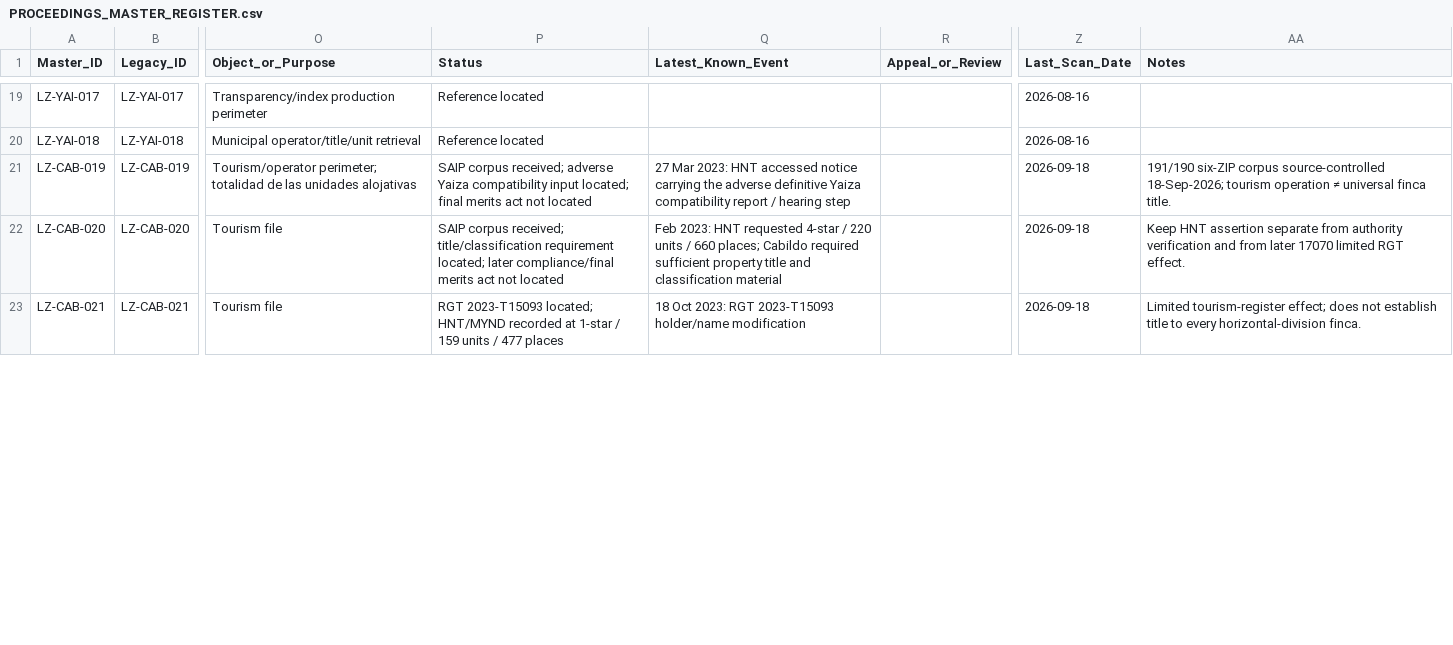
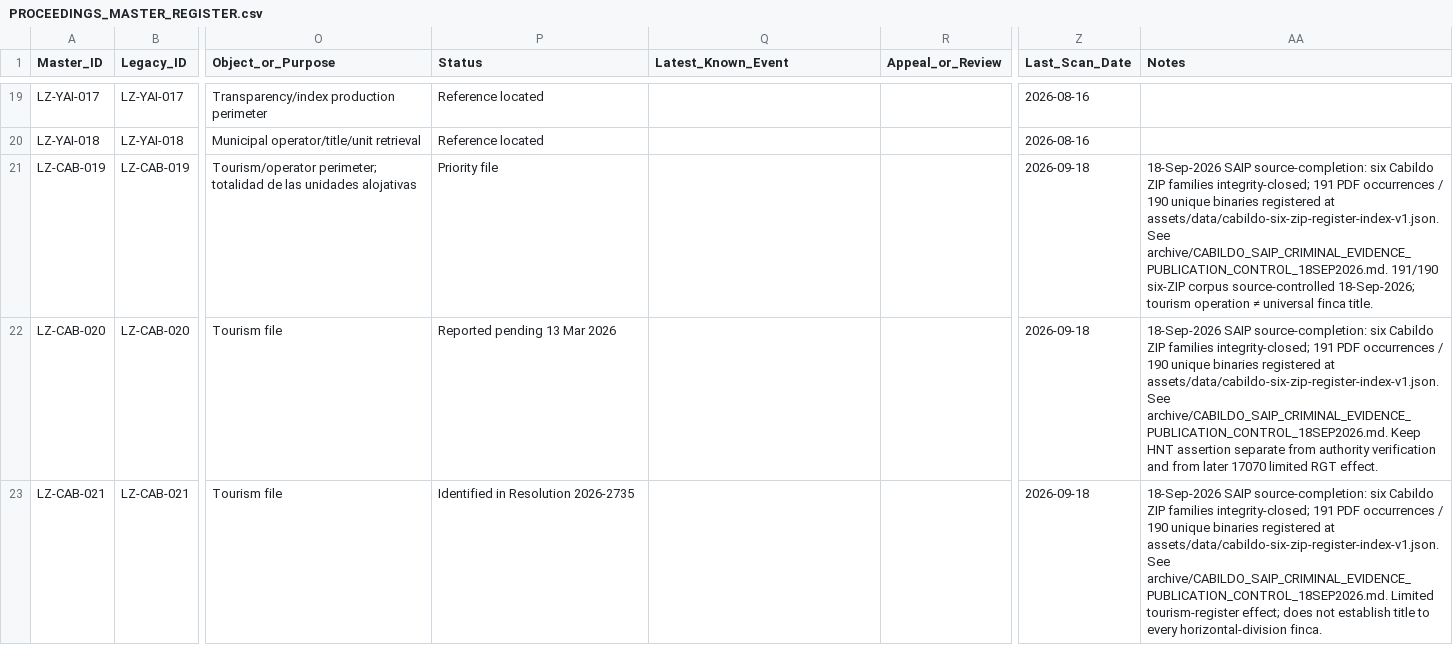
Before and after one commit to sbu001monterecco/por-derecho, a CSV file: archive/PROCEEDINGS_MASTER_REGISTER.csv, drawn as a sheet; only a part is shown, gaps mark what is left out; the diff covers the shown part only; the diff names each change by its address in the sheet, - before the commit and + after, or states it on an @@ line.

Commit message:
Cabildo SAIP: register source completion in master notes without drifting generated interconnectivity

```diff
--- a/archive/PROCEEDINGS_MASTER_REGISTER.csv
+++ b/archive/PROCEEDINGS_MASTER_REGISTER.csv
-P21 (Status): SAIP corpus received; adverse Yaiza compatibility input located; final merits act not located
+P21 (Status): Priority file
-Q21 (Latest_Known_Event): 27 Mar 2023: HNT accessed notice carrying the adverse definitive Yaiza compatibility report / hearing step
+Q21 (Latest_Known_Event): (empty)
-AA21 (Notes): 191/190 six-ZIP…
+AA21 (Notes): 18-Sep-2026 SAIP source-completion: six Cabildo ZIP families integrity-closed; 191 PDF occurrences / 190 unique binaries registered at assets/data/cabildo-six-zip-register-index-v1.json. See archive/CABILDO_SAIP_CRIMINAL_EVIDENCE_PUBLICATION_CONTROL_18SEP2026.md. 191/190 six-ZIP…
-P22 (Status): SAIP corpus received; title/classification requirement located; later compliance/final merits act not located
+P22 (Status): Reported pending 13 Mar 2026
-Q22 (Latest_Known_Event): Feb 2023: HNT requested 4-star / 220 units / 660 places; Cabildo required sufficient property title and classification material
+Q22 (Latest_Known_Event): (empty)
-AA22 (Notes): Keep HNT…
+AA22 (Notes): 18-Sep-2026 SAIP source-completion: six Cabildo ZIP families integrity-closed; 191 PDF occurrences / 190 unique binaries registered at assets/data/cabildo-six-zip-register-index-v1.json. See archive/CABILDO_SAIP_CRIMINAL_EVIDENCE_PUBLICATION_CONTROL_18SEP2026.md. Keep HNT…
-P23 (Status): RGT 2023-T15093 located; HNT/MYND recorded at 1-star / 159 units / 477 places
+P23 (Status): Identified in Resolution 2026-2735
-Q23 (Latest_Known_Event): 18 Oct 2023: RGT 2023-T15093 holder/name modification
+Q23 (Latest_Known_Event): (empty)
-AA23 (Notes): Limited tourism-register…
+AA23 (Notes): 18-Sep-2026 SAIP source-completion: six Cabildo ZIP families integrity-closed; 191 PDF occurrences / 190 unique binaries registered at assets/data/cabildo-six-zip-register-index-v1.json. See archive/CABILDO_SAIP_CRIMINAL_EVIDENCE_PUBLICATION_CONTROL_18SEP2026.md. Limited tourism-register…
```
Also changed, not shown: 9 edited cells elsewhere in this file.
